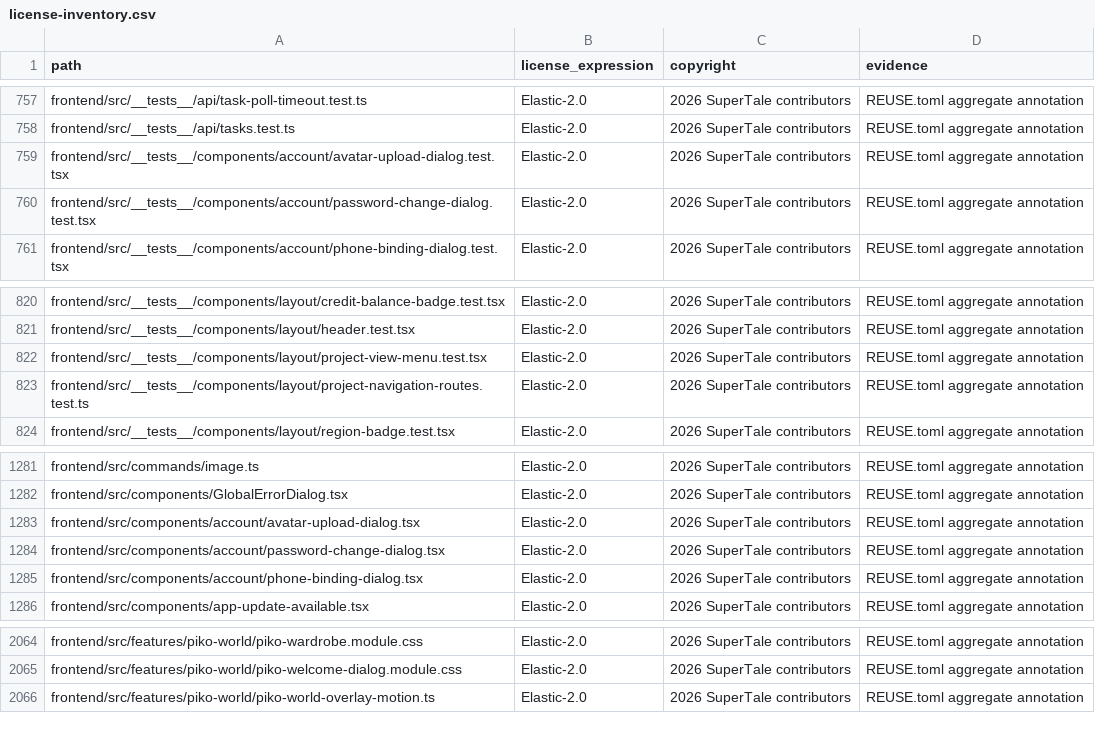
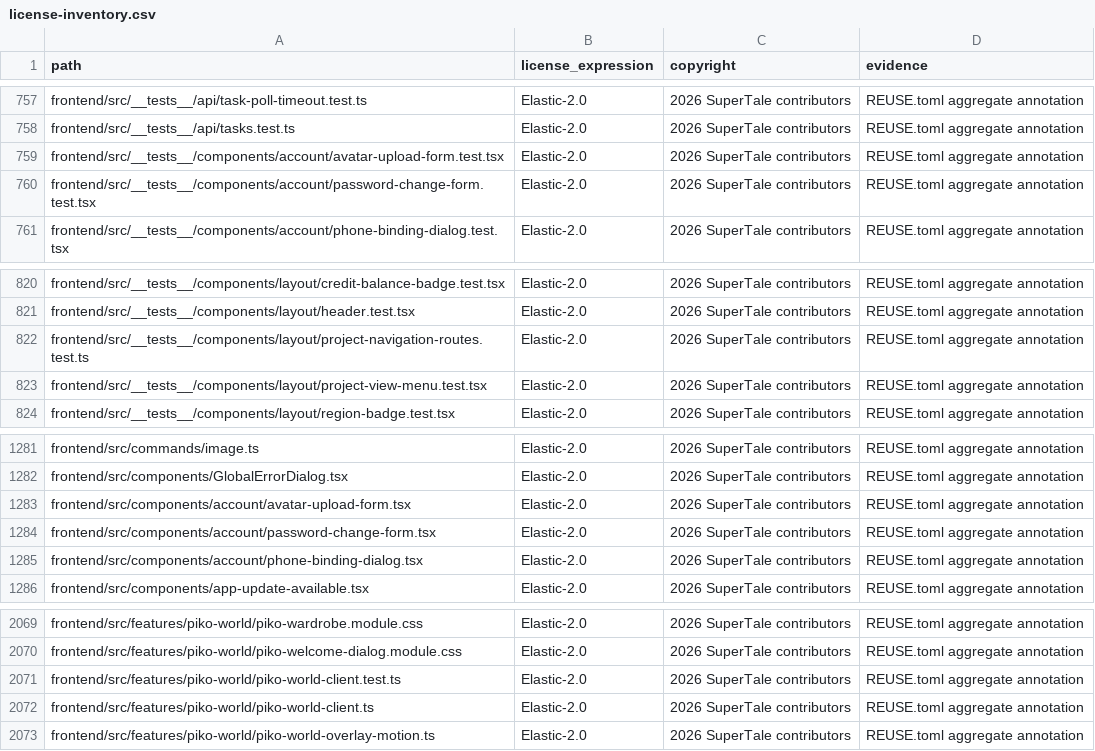
Before and after one commit to DarkEsteves/dramaclaw, a CSV file: license-inventory.csv, drawn as a sheet; only a part is shown, gaps mark what is left out; the diff covers the shown part only.

Commit message:
refactor(ui): unify chat history, account forms and layout metrics

```diff
--- a/license-inventory.csv
+++ b/license-inventory.csv
@@ -758,4 +758,4 @@ frontend/src/__tests__/api/task-poll-timeout.test.ts,Elastic-2.0,2026 SuperTale
 frontend/src/__tests__/api/tasks.test.ts,Elastic-2.0,2026 SuperTale contributors,REUSE.toml aggregate annotation
-frontend/src/__tests__/components/account/avatar-upload-dialog.test.tsx,Elastic-2.0,2026 SuperTale contributors,REUSE.toml aggregate annotation
-frontend/src/__tests__/components/account/password-change-dialog.test.tsx,Elastic-2.0,2026 SuperTale contributors,REUSE.toml aggregate annotation
+frontend/src/__tests__/components/account/avatar-upload-form.test.tsx,Elastic-2.0,2026 SuperTale contributors,REUSE.toml aggregate annotation
+frontend/src/__tests__/components/account/password-change-form.test.tsx,Elastic-2.0,2026 SuperTale contributors,REUSE.toml aggregate annotation
 frontend/src/__tests__/components/account/phone-binding-dialog.test.tsx,Elastic-2.0,2026 SuperTale contributors,REUSE.toml aggregate annotation
@@ -821,4 +821,4 @@ frontend/src/__tests__/components/layout/credit-balance-badge.test.tsx,Elastic-2
 frontend/src/__tests__/components/layout/header.test.tsx,Elastic-2.0,2026 SuperTale contributors,REUSE.toml aggregate annotation
-frontend/src/__tests__/components/layout/project-view-menu.test.tsx,Elastic-2.0,2026 SuperTale contributors,REUSE.toml aggregate annotation
 frontend/src/__tests__/components/layout/project-navigation-routes.test.ts,Elastic-2.0,2026 SuperTale contributors,REUSE.toml aggregate annotation
+frontend/src/__tests__/components/layout/project-view-menu.test.tsx,Elastic-2.0,2026 SuperTale contributors,REUSE.toml aggregate annotation
 frontend/src/__tests__/components/layout/region-badge.test.tsx,Elastic-2.0,2026 SuperTale contributors,REUSE.toml aggregate annotation
@@ -1282,4 +1282,4 @@ frontend/src/commands/image.ts,Elastic-2.0,2026 SuperTale contributors,REUSE.tom
 frontend/src/components/GlobalErrorDialog.tsx,Elastic-2.0,2026 SuperTale contributors,REUSE.toml aggregate annotation
-frontend/src/components/account/avatar-upload-dialog.tsx,Elastic-2.0,2026 SuperTale contributors,REUSE.toml aggregate annotation
-frontend/src/components/account/password-change-dialog.tsx,Elastic-2.0,2026 SuperTale contributors,REUSE.toml aggregate annotation
+frontend/src/components/account/avatar-upload-form.tsx,Elastic-2.0,2026 SuperTale contributors,REUSE.toml aggregate annotation
+frontend/src/components/account/password-change-form.tsx,Elastic-2.0,2026 SuperTale contributors,REUSE.toml aggregate annotation
 frontend/src/components/account/phone-binding-dialog.tsx,Elastic-2.0,2026 SuperTale contributors,REUSE.toml aggregate annotation
@@ -2065,2 +2070,4 @@ frontend/src/features/piko-world/piko-wardrobe.module.css,Elastic-2.0,2026 Super
 frontend/src/features/piko-world/piko-welcome-dialog.module.css,Elastic-2.0,2026 SuperTale contributors,REUSE.toml aggregate annotation
+frontend/src/features/piko-world/piko-world-client.test.ts,Elastic-2.0,2026 SuperTale contributors,REUSE.toml aggregate annotation
+frontend/src/features/piko-world/piko-world-client.ts,Elastic-2.0,2026 SuperTale contributors,REUSE.toml aggregate annotation
 frontend/src/features/piko-world/piko-world-overlay-motion.ts,Elastic-2.0,2026 SuperTale contributors,REUSE.toml aggregate annotation
```
Also changed, not shown: 13 added rows elsewhere in this file, 25 other files.
